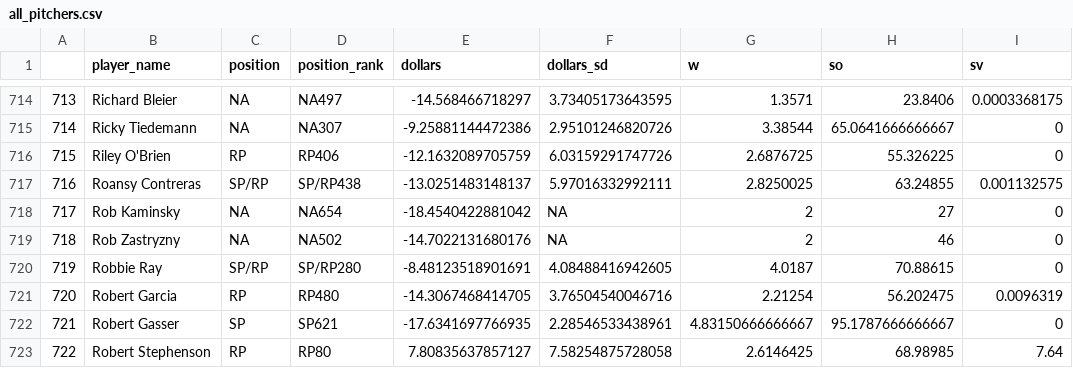
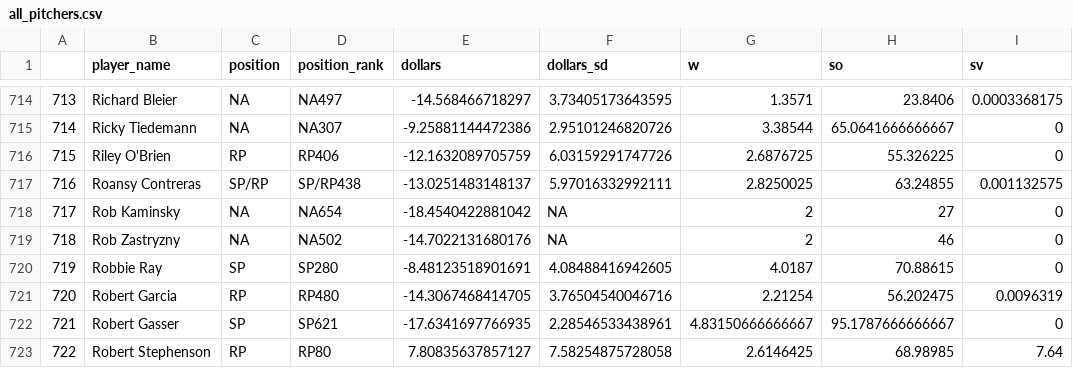
Before and after one commit to bdidds2/Betting, a CSV file: ottoneu/all_pitchers.csv, drawn as a sheet; only a part is shown, gaps mark what is left out; the diff names each change by its address in the sheet, - before the commit and + after, or states it on an @@ line.

```diff
--- a/ottoneu/all_pitchers.csv
+++ b/ottoneu/all_pitchers.csv
-C720 (position): SP/RP
+C720 (position): SP
-D720 (position_rank): SP/RP280
+D720 (position_rank): SP280
```
Also changed, not shown: ottoneu/all_hitters.csv, ottoneu/bum_bum_pitchers.csv, 3 other files.
